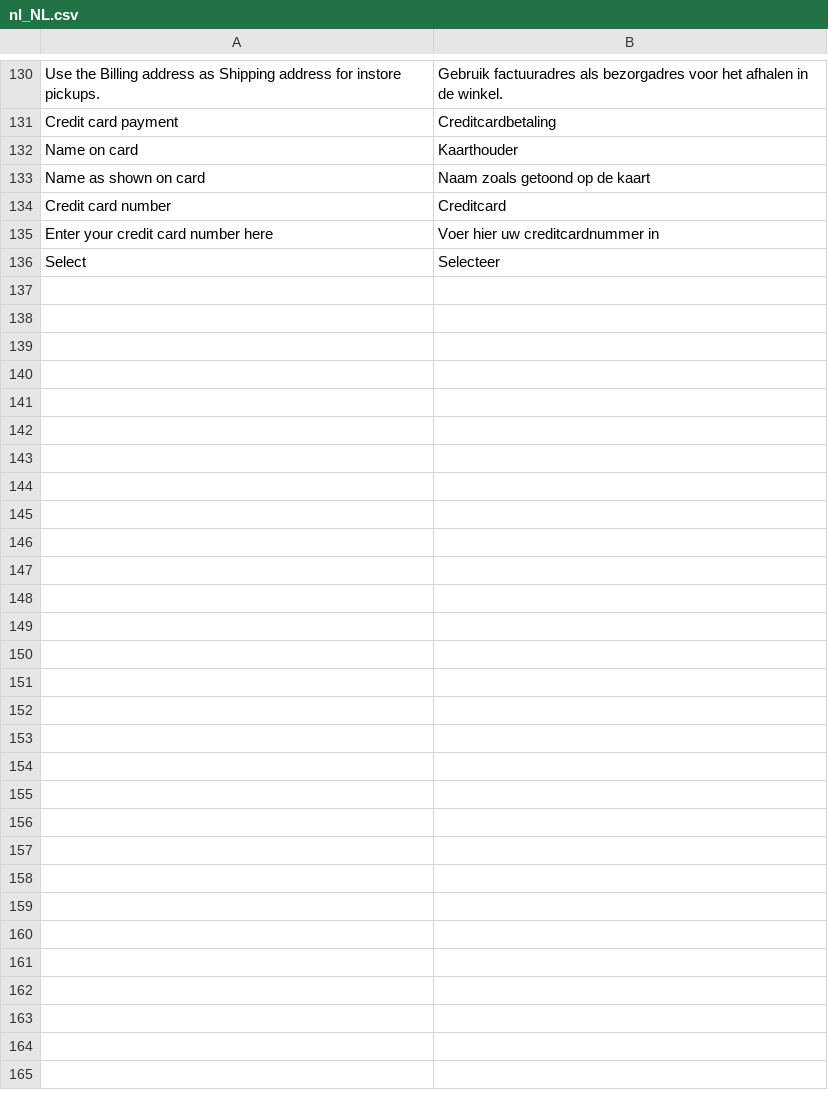
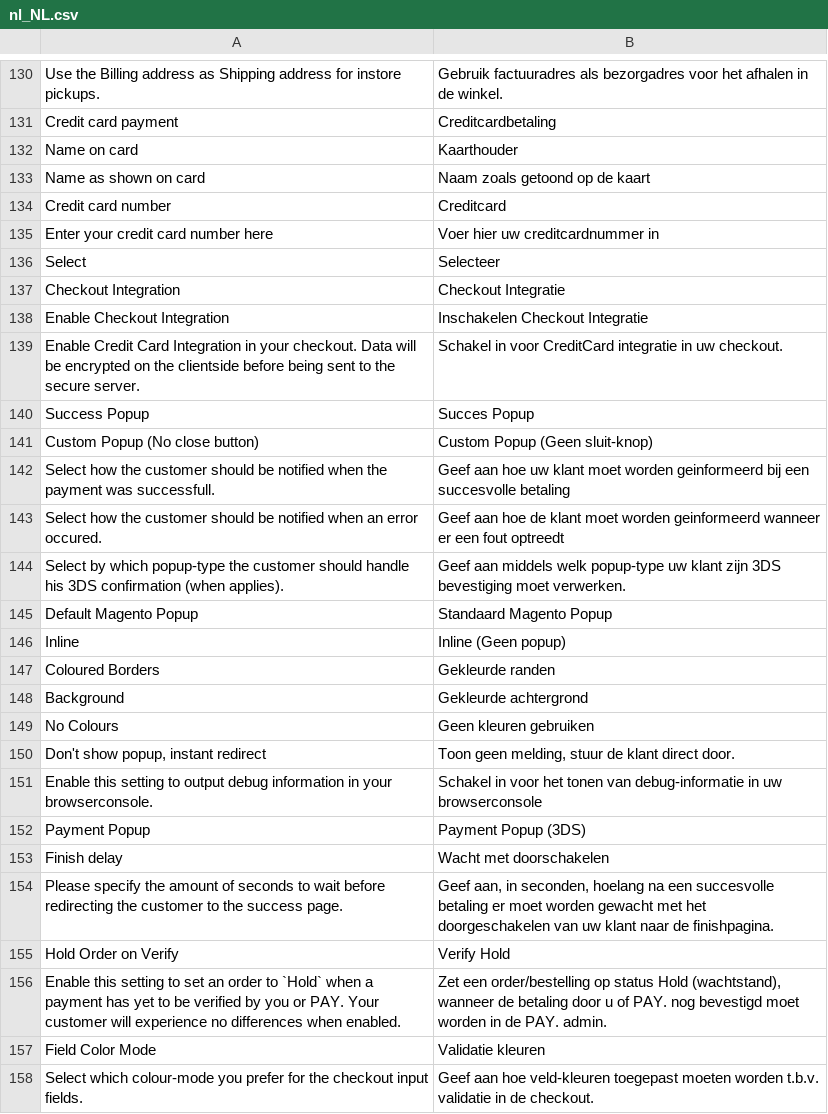
Before and after one commit to paynl/magento2-plugin, a CSV file: i18n/nl_NL.csv, drawn as a sheet; only a part is shown, gaps mark what is left out; the diff names each change by its address in the sheet, - before the commit and + after, or states it on an @@ line.

```diff
--- a/i18n/nl_NL.csv
+++ b/i18n/nl_NL.csv
+row 137: Checkout Integration | Checkout Integratie
+row 138: Enable Checkout Integration | Inschakelen Checkout Integratie
+row 139: Enable Credit Card Integration in your checkout. Data will be encrypted on the clientside before being sent to the secure server. | Schakel in voor CreditCard integratie in uw checkout.
+row 140: Success Popup | Succes Popup
+row 141: Custom Popup (No close button) | Custom Popup (Geen sluit-knop)
+row 142: Select how the customer should be notified when the payment was successfull. | Geef aan hoe uw klant moet worden geinformeerd bij een succesvolle betaling
+row 143: Select how the customer should be notified when an error occured. | Geef aan hoe de klant moet worden geinformeerd wanneer er een fout optreedt
+row 144: Select by which popup-type the customer should handle his 3DS confirmation (when applies). | Geef aan middels welk popup-type uw klant zijn 3DS bevestiging moet verwerken.
+row 145: Default Magento Popup | Standaard Magento Popup
+row 146: Inline | Inline (Geen popup)
+row 147: Coloured Borders | Gekleurde randen
+row 148: Background | Gekleurde achtergrond
+row 149: No Colours | Geen kleuren gebruiken
+row 150: Don't show popup, instant redirect | Toon geen melding, stuur de klant direct door.
+row 151: Enable this setting to output debug information in your browserconsole. | Schakel in voor het tonen van debug-informatie in uw browserconsole
+row 152: Payment Popup | Payment Popup (3DS)
+row 153: Finish delay | Wacht met doorschakelen
+row 154: Please specify the amount of seconds to wait before redirecting the customer to the success page. | Geef aan, in seconden, hoelang na een succesvolle betaling er moet worden gewacht met het doorgeschakelen van uw klant naar de finishpagina.
+row 155: Hold Order on Verify | Verify Hold
+row 156: Enable this setting to set an order to `Hold` when a payment has yet to be verified by you or PAY. Your customer will experience no differences when enabled. | Zet een order/bestelling op status Hold (wachtstand), wanneer de betaling door u of PAY. nog bevestigd moet worden in de PAY. admin.
+row 157: Field Color Mode | Validatie kleuren
+row 158: Select which colour-mode you prefer for the checkout input fields. | Geef aan hoe veld-kleuren toegepast moeten worden t.b.v. validatie in de checkout.
```
Also changed, not shown: 1 other file.
